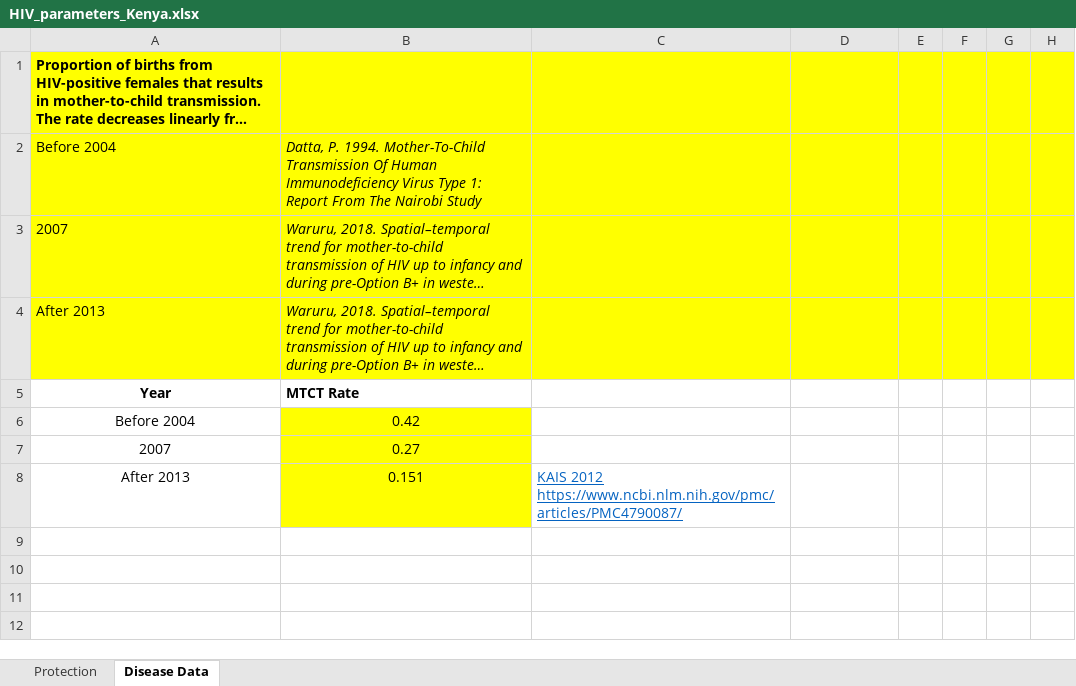
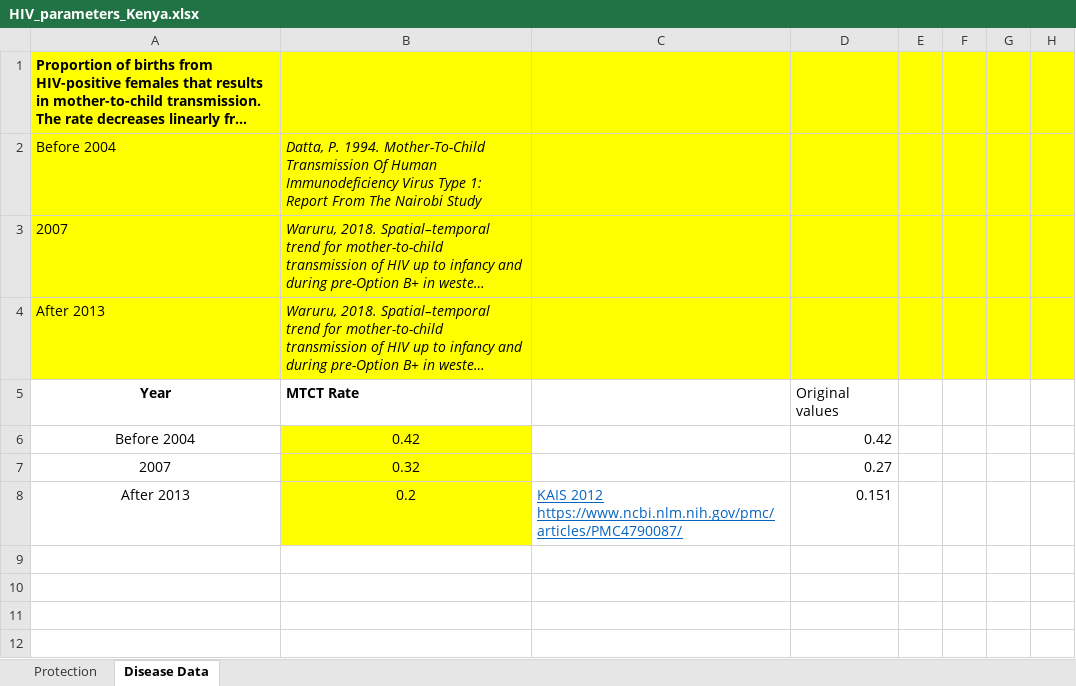
Before and after one commit to ICRC-Models/HHCoM, an Excel workbook: Config/HIV_parameters_Kenya.xlsx, sheet Disease Data, drawn as a sheet; only a part is shown; long unchanged cells end in …; values as stored, in another font and other column widths than the file's, no borders; the diff names each change by its address in the sheet, - before the commit and + after, or states it on an @@ line.

Commit message:
Changed MTCT rates

```diff
--- a/Config/HIV_parameters_Kenya.xlsx (sheet Disease Data)
+++ b/Config/HIV_parameters_Kenya.xlsx (sheet Disease Data)
-D5: (empty)
+D5: Original values
-D6: (empty)
+D6: 0.42
-B7: 0.27
+B7: 0.32
-D7: (empty)
+D7: 0.27
-B8: 0.151
+B8: 0.2
-D8: (empty)
+D8: 0.151
```
